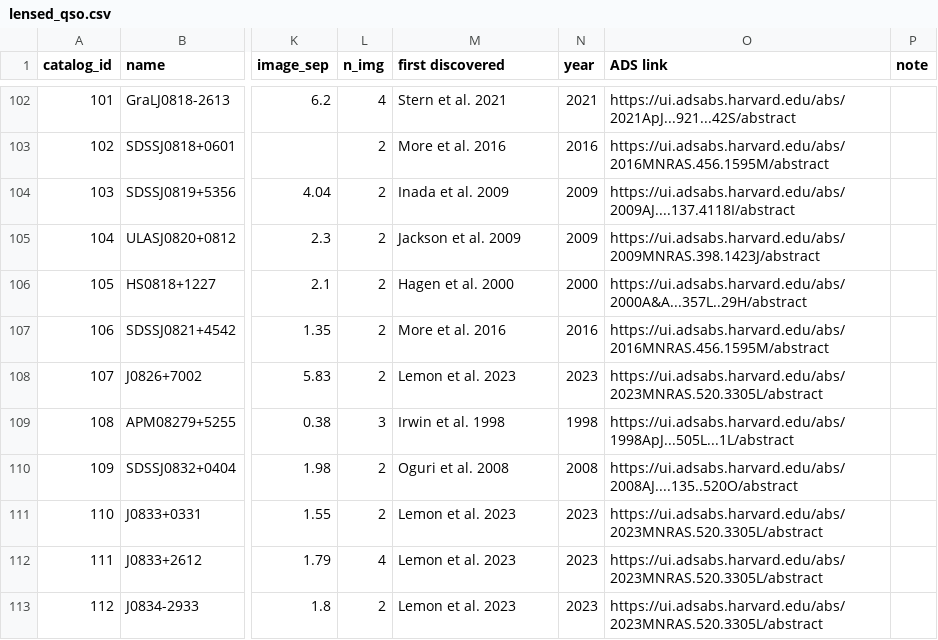
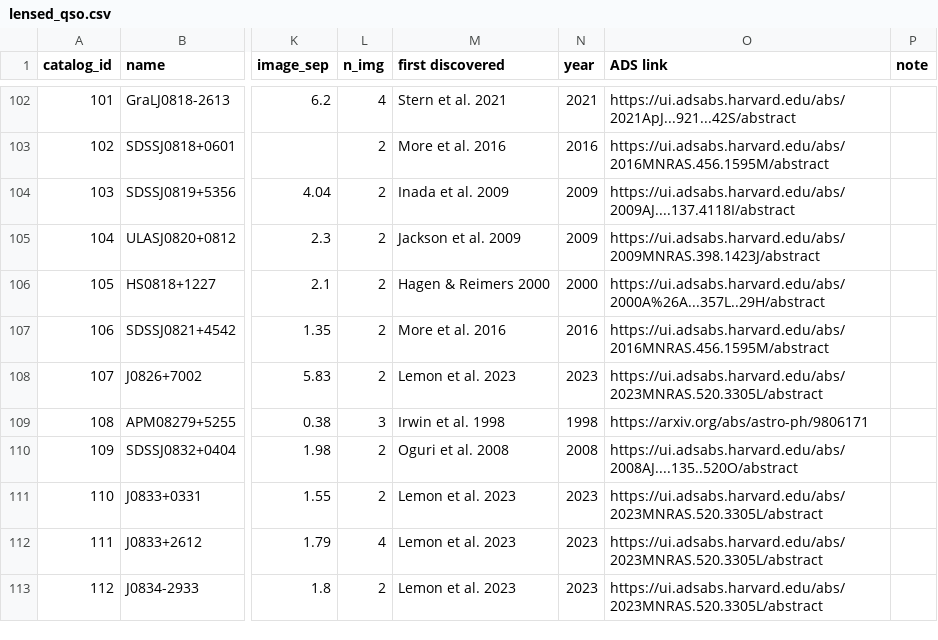
Before and after one commit to Guoziyu-Astro/lensed-qso-catalog, a CSV file: site/downloads/lensed_qso.csv, drawn as a sheet; only a part is shown, gaps mark what is left out; the diff covers the shown part only; the diff names each change by its address in the sheet, - before the commit and + after, or states it on an @@ line.

```diff
--- a/site/downloads/lensed_qso.csv
+++ b/site/downloads/lensed_qso.csv
-M106 (first discovered): Hagen et al. 2000
+M106 (first discovered): Hagen & Reimers 2000
-O106 (ADS link): https://ui.adsabs.harvard.edu/abs/2000A&A...357L..29H/abstract
+O106 (ADS link): https://ui.adsabs.harvard.edu/abs/2000A%26A...357L..29H/abstract
-O109 (ADS link): https://ui.adsabs.harvard.edu/abs/1998ApJ...505L...1L/abstract
+O109 (ADS link): https://arxiv.org/abs/astro-ph/9806171
```
Also changed, not shown: 70 edited cells elsewhere in this file, 6 other files.
